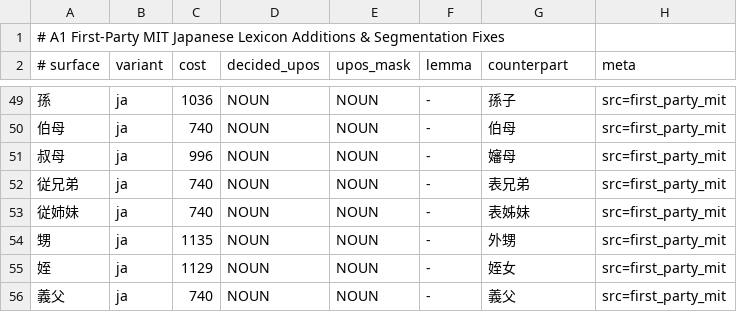
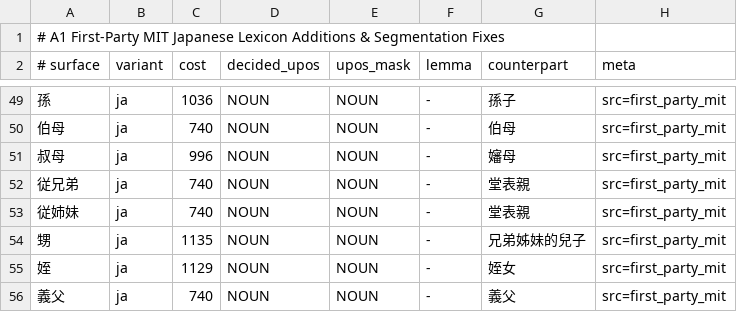
Before and after one commit to faberline/nlp, a TSV file: tools/lexicon_build/data/a1_lexemes_mit.tsv, drawn as a sheet; only a part is shown, gaps mark what is left out.

Commit message:
fix(lexicon): preserve Japanese kinship scope
Refs #523.

Widen the Japanese nephew gloss to cover children of brothers and sisters. Use a gender-neutral Taiwanese Traditional Chinese gloss for the two unqualified cousin spellings in the A1 source and generated dictionary.

```diff
--- a/tools/lexicon_build/data/a1_lexemes_mit.tsv
+++ b/tools/lexicon_build/data/a1_lexemes_mit.tsv
@@ -51,5 +51,5 @@
 叔母	ja	996	NOUN	NOUN	-	嬸母	src=first_party_mit
-従兄弟	ja	740	NOUN	NOUN	-	表兄弟	src=first_party_mit
-従姉妹	ja	740	NOUN	NOUN	-	表姊妹	src=first_party_mit
-甥	ja	1135	NOUN	NOUN	-	外甥	src=first_party_mit
+従兄弟	ja	740	NOUN	NOUN	-	堂表親	src=first_party_mit
+従姉妹	ja	740	NOUN	NOUN	-	堂表親	src=first_party_mit
+甥	ja	1135	NOUN	NOUN	-	兄弟姊妹的兒子	src=first_party_mit
 姪	ja	1129	NOUN	NOUN	-	姪女	src=first_party_mit
```
Also changed, not shown: 1 other file.
